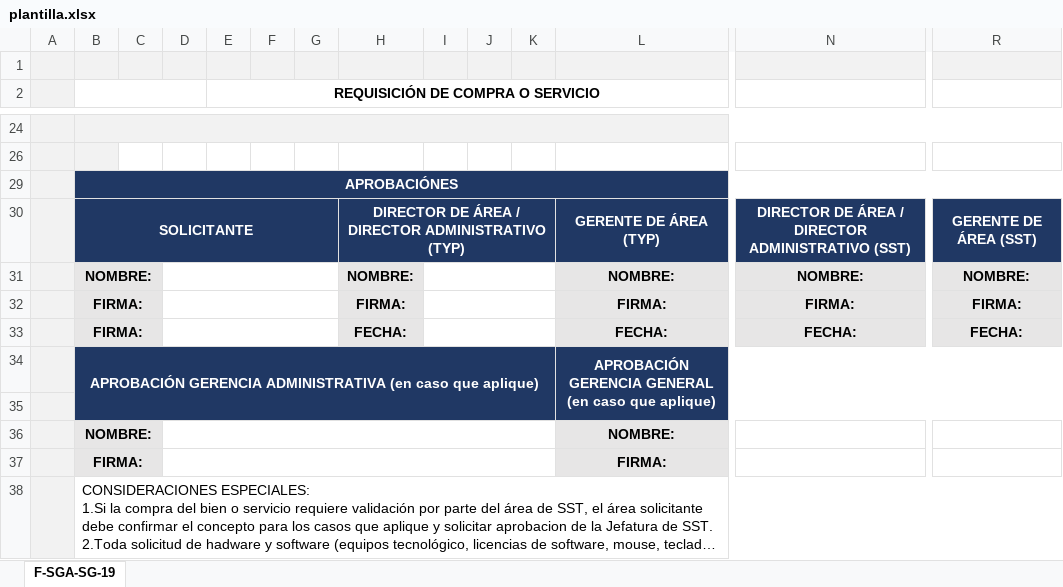
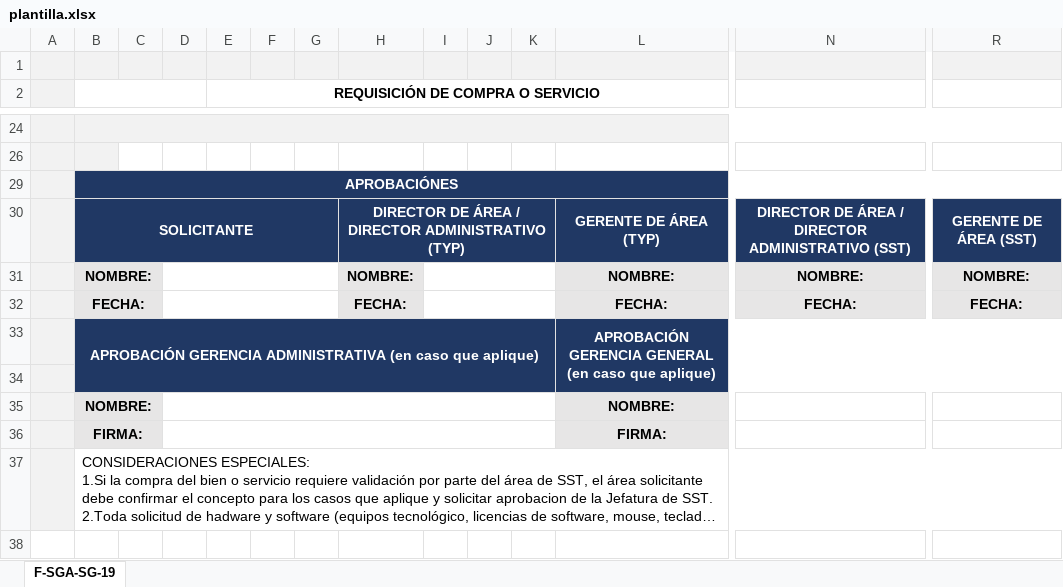
Before and after one commit to Camiloxdd/camunda_back, an Excel workbook: templates/plantilla.xlsx, sheet F-SGA-SG-19, drawn as a sheet; only a part is shown, gaps mark what is left out; long unchanged cells end in …; values as stored, in another font and other column widths than the file's, no borders; charts and pictures not drawn; removed rows and columns are numbered as before the commit, all else as after; rows hold the shown columns only; the diff names each change by its address in the sheet, - before the commit and + after, or states it on an @@ line.

```diff
--- a/templates/plantilla.xlsx (sheet F-SGA-SG-19)
+++ b/templates/plantilla.xlsx (sheet F-SGA-SG-19)
-row 32:  | FIRMA: |  |  |  |  |  | FIRMA: |  |  |  | FIRMA: | FIRMA: | FIRMA:
-B32: FIRMA:
+B32: FECHA:
```
Also changed, not shown: 1 other file.
